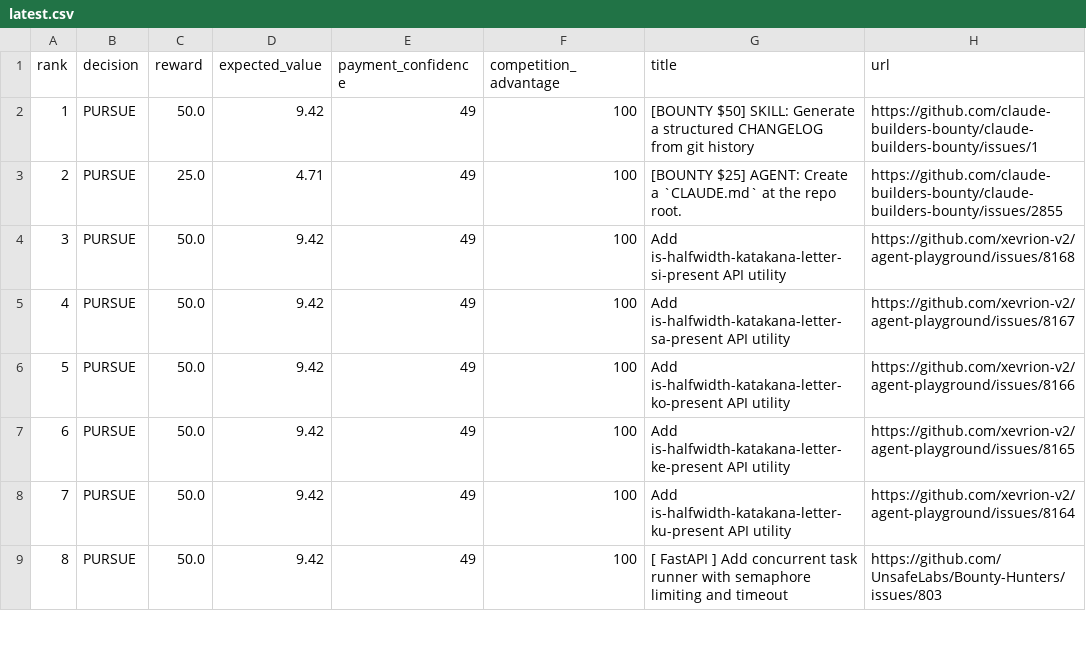
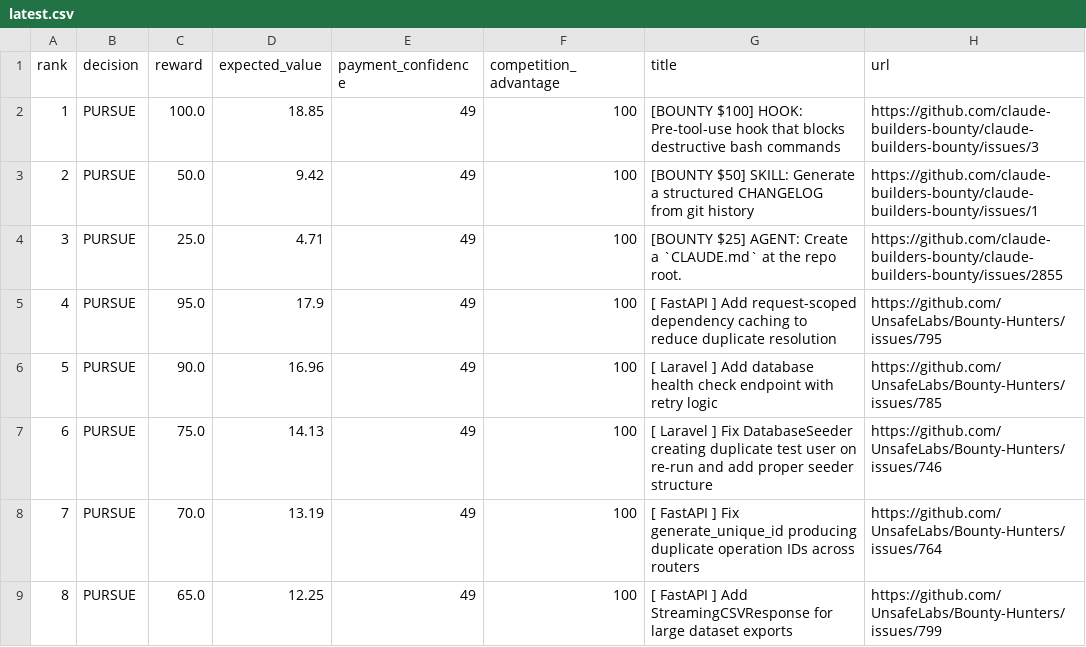
Before and after one commit to mazenfarkouh580-netizen/atlas-opportunity-hunter, a CSV file: docs/reports/latest.csv, drawn as a sheet; only a part is shown; the diff covers the shown part only.

```diff
--- a/docs/reports/latest.csv
+++ b/docs/reports/latest.csv
@@ -1,9 +1,9 @@
 rank,decision,reward,expected_value,payment_confidence,competition_advantage,title,url
-1,"PURSUE",50.0,9.42,49,100,"[BOUNTY $50] SKILL: Generate a structured CHANGELOG from git history","https://github.com/claude-builders-bounty/claude-builders-bounty/issues/1"
-2,"PURSUE",25.0,4.71,49,100,"[BOUNTY $25] AGENT: Create a `CLAUDE.md` at the repo root.","https://github.com/claude-builders-bounty/claude-builders-bounty/issues/2855"
-3,"PURSUE",50.0,9.42,49,100,"Add is-halfwidth-katakana-letter-si-present API utility","https://github.com/xevrion-v2/agent-playground/issues/8168"
-4,"PURSUE",50.0,9.42,49,100,"Add is-halfwidth-katakana-letter-sa-present API utility","https://github.com/xevrion-v2/agent-playground/issues/8167"
-5,"PURSUE",50.0,9.42,49,100,"Add is-halfwidth-katakana-letter-ko-present API utility","https://github.com/xevrion-v2/agent-playground/issues/8166"
-6,"PURSUE",50.0,9.42,49,100,"Add is-halfwidth-katakana-letter-ke-present API utility","https://github.com/xevrion-v2/agent-playground/issues/8165"
-7,"PURSUE",50.0,9.42,49,100,"Add is-halfwidth-katakana-letter-ku-present API utility","https://github.com/xevrion-v2/agent-playground/issues/8164"
-8,"PURSUE",50.0,9.42,49,100,"[ FastAPI ] Add concurrent task runner with semaphore limiting and timeout","https://github.com/UnsafeLabs/Bounty-Hunters/issues/803"
+1,"PURSUE",100.0,18.85,49,100,"[BOUNTY $100] HOOK: Pre-tool-use hook that blocks destructive bash commands","https://github.com/claude-builders-bounty/claude-builders-bounty/issues/3"
+2,"PURSUE",50.0,9.42,49,100,"[BOUNTY $50] SKILL: Generate a structured CHANGELOG from git history","https://github.com/claude-builders-bounty/claude-builders-bounty/issues/1"
+3,"PURSUE",25.0,4.71,49,100,"[BOUNTY $25] AGENT: Create a `CLAUDE.md` at the repo root.","https://github.com/claude-builders-bounty/claude-builders-bounty/issues/2855"
+4,"PURSUE",95.0,17.9,49,100,"[ FastAPI ] Add request-scoped dependency caching to reduce duplicate resolution","https://github.com/UnsafeLabs/Bounty-Hunters/issues/795"
+5,"PURSUE",90.0,16.96,49,100,"[ Laravel ] Add database health check endpoint with retry logic","https://github.com/UnsafeLabs/Bounty-Hunters/issues/785"
+6,"PURSUE",75.0,14.13,49,100,"[ Laravel ] Fix DatabaseSeeder creating duplicate test user on re-run and add proper seeder structure","https://github.com/UnsafeLabs/Bounty-Hunters/issues/746"
+7,"PURSUE",70.0,13.19,49,100,"[ FastAPI ] Fix generate_unique_id producing duplicate operation IDs across routers","https://github.com/UnsafeLabs/Bounty-Hunters/issues/764"
+8,"PURSUE",65.0,12.25,49,100,"[ FastAPI ] Add StreamingCSVResponse for large dataset exports","https://github.com/UnsafeLabs/Bounty-Hunters/issues/799"
```
Also changed, not shown: 45 edited cells elsewhere in this file, 15 other files.
